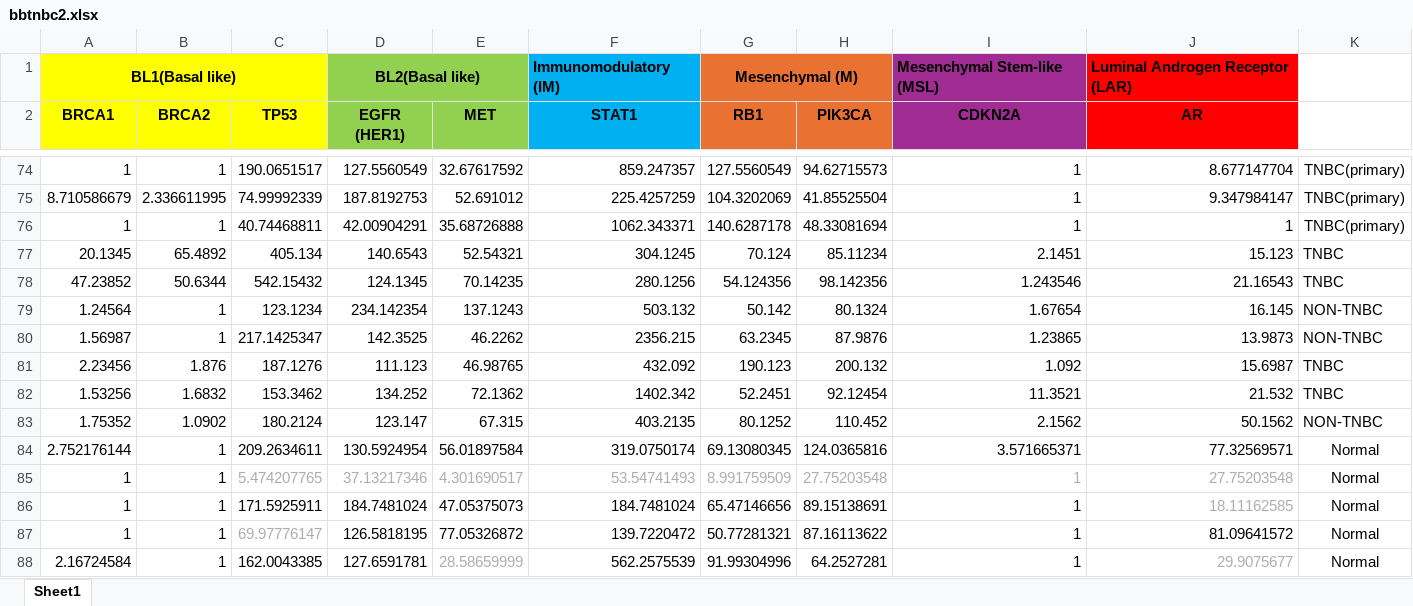
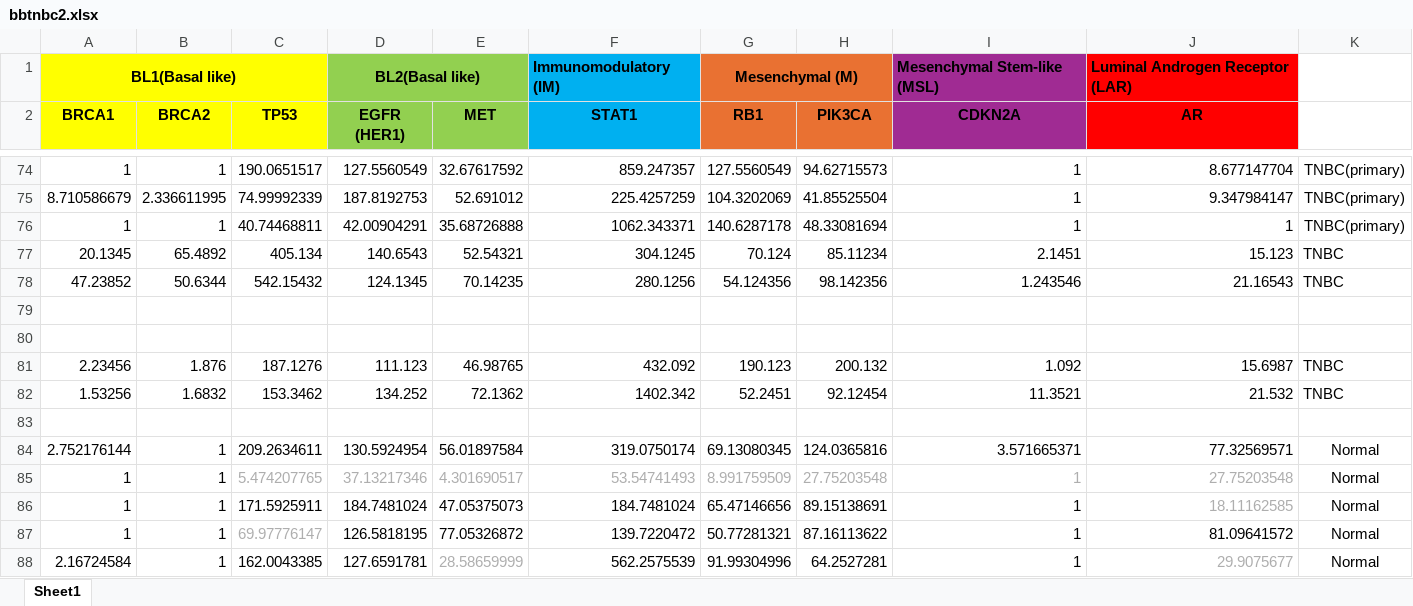
Before and after one commit to 60eokk/breastcancer_TNBC, an Excel workbook: bbtnbc2.xlsx, sheet Sheet1, drawn as a sheet; only a part is shown, gaps mark what is left out; values as stored, in another font and other column widths than the file's, no borders; the diff names each change by its address in the sheet, - before the commit and + after, or states it on an @@ line.

Commit message:
fixed bbtnbc2 dataset

```diff
--- a/bbtnbc2.xlsx (sheet Sheet1)
+++ b/bbtnbc2.xlsx (sheet Sheet1)
-row 79: 1.24564 | 1 | 123.1234 | 234.142354 | 137.1243 | 503.132 | 50.142 | 80.1324 | 1.67654 | 16.145 | NON-TNBC
+row 79: (empty)
-row 80: 1.56987 | 1 | 217.1425347 | 142.3525 | 46.2262 | 2356.215 | 63.2345 | 87.9876 | 1.23865 | 13.9873 | NON-TNBC
+row 80: (empty)
-row 83: 1.75352 | 1.0902 | 180.2124 | 123.147 | 67.315 | 403.2135 | 80.1252 | 110.452 | 2.1562 | 50.1562 | NON-TNBC
+row 83: (empty)
```
